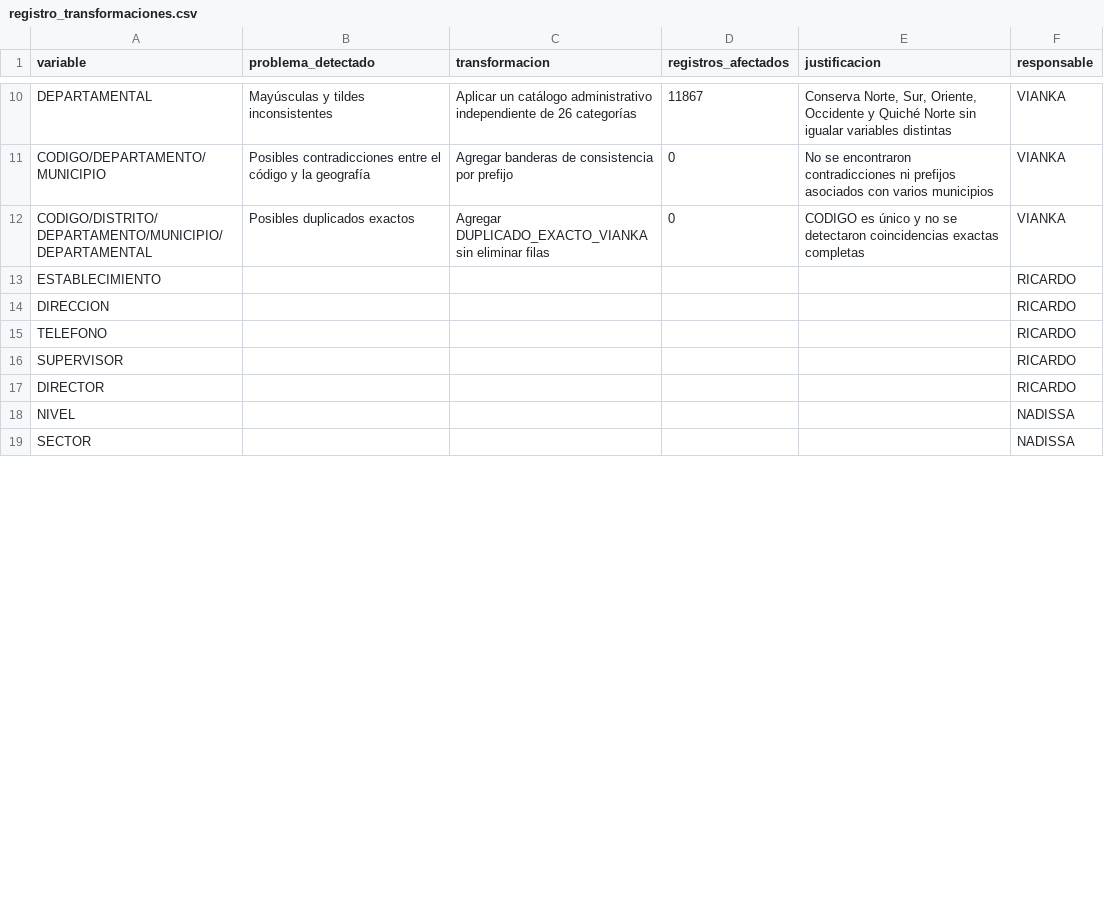
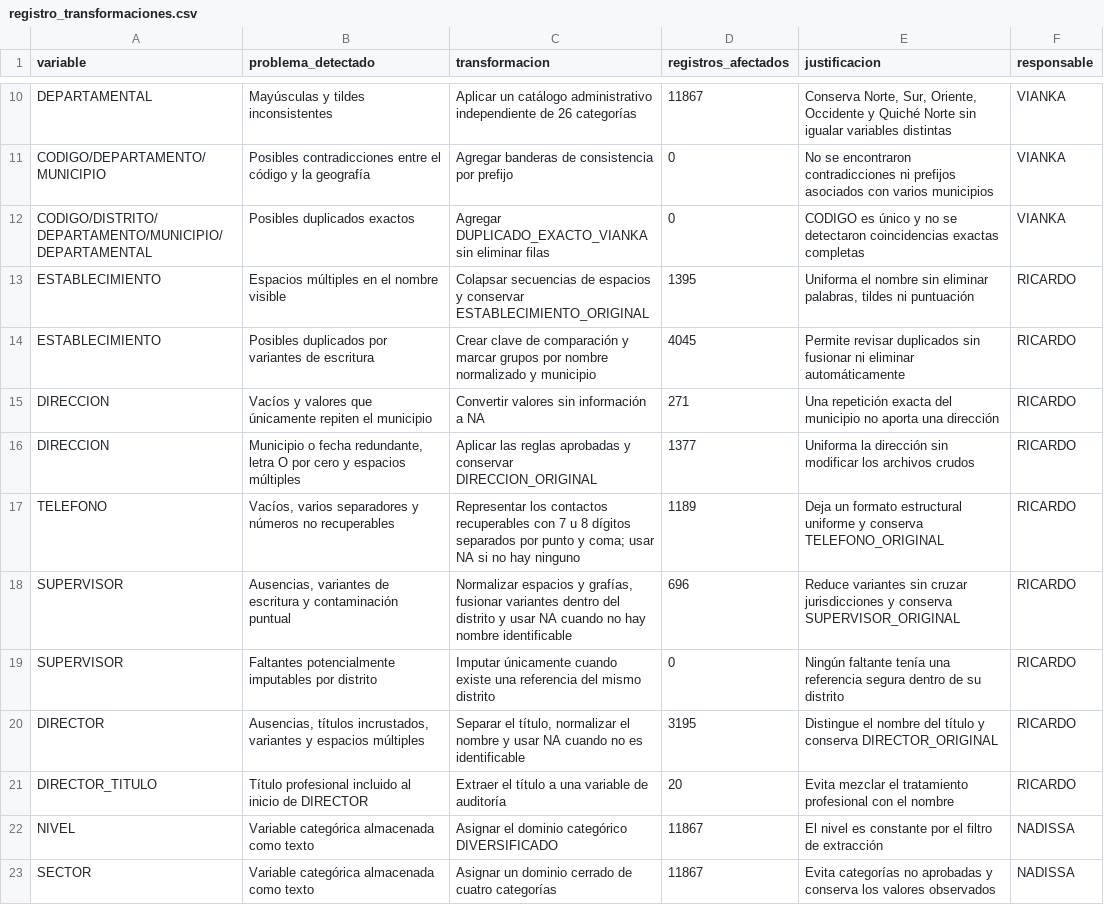
Before and after one commit to Vann06/Proyecto-1-Data-Science, a CSV file: docs/registro_transformaciones.csv, drawn as a sheet; only a part is shown, gaps mark what is left out; the diff covers the shown part only.

Commit message:
docs(data): complete cleaning metadata

```diff
--- a/docs/registro_transformaciones.csv
+++ b/docs/registro_transformaciones.csv
@@ -12,8 +12,12 @@ CODIGO/DEPARTAMENTO/MUNICIPIO,"Posibles contradicciones entre el código y la ge
 CODIGO/DISTRITO/DEPARTAMENTO/MUNICIPIO/DEPARTAMENTAL,"Posibles duplicados exactos","Agregar DUPLICADO_EXACTO_VIANKA sin eliminar filas",0,"CODIGO es único y no se detectaron coincidencias exactas completas",VIANKA
-ESTABLECIMIENTO,,,,,RICARDO
-DIRECCION,,,,,RICARDO
-TELEFONO,,,,,RICARDO
-SUPERVISOR,,,,,RICARDO
-DIRECTOR,,,,,RICARDO
-NIVEL,,,,,NADISSA
-SECTOR,,,,,NADISSA
+ESTABLECIMIENTO,"Espacios múltiples en el nombre visible","Colapsar secuencias de espacios y conservar ESTABLECIMIENTO_ORIGINAL",1395,"Uniforma el nombre sin eliminar palabras, tildes ni puntuación",RICARDO
+ESTABLECIMIENTO,"Posibles duplicados por variantes de escritura","Crear clave de comparación y marcar grupos por nombre normalizado y municipio",4045,"Permite revisar duplicados sin fusionar ni eliminar automáticamente",RICARDO
+DIRECCION,"Vacíos y valores que únicamente repiten el municipio","Convertir valores sin información a NA",271,"Una repetición exacta del municipio no aporta una dirección",RICARDO
+DIRECCION,"Municipio o fecha redundante, letra O por cero y espacios múltiples","Aplicar las reglas aprobadas y conservar DIRECCION_ORIGINAL",1377,"Uniforma la dirección sin modificar los archivos crudos",RICARDO
+TELEFONO,"Vacíos, varios separadores y números no recuperables","Representar los contactos recuperables con 7 u 8 dígitos separados por punto y coma; usar NA si no hay ninguno",1189,"Deja un formato estructural uniforme y conserva TELEFONO_ORIGINAL",RICARDO
+SUPERVISOR,"Ausencias, variantes de escritura y contaminación puntual","Normalizar espacios y grafías, fusionar variantes dentro del distrito y usar NA cuando no hay nombre identificable",696,"Reduce variantes sin cruzar jurisdicciones y conserva SUPERVISOR_ORIGINAL",RICARDO
+SUPERVISOR,"Faltantes potencialmente imputables por distrito","Imputar únicamente cuando existe una referencia del mismo distrito",0,"Ningún faltante tenía una referencia segura dentro de su distrito",RICARDO
+DIRECTOR,"Ausencias, títulos incrustados, variantes y espacios múltiples","Separar el título, normalizar el nombre y usar NA cuando no es identificable",3195,"Distingue el nombre del título y conserva DIRECTOR_ORIGINAL",RICARDO
+DIRECTOR_TITULO,"Título profesional incluido al inicio de DIRECTOR","Extraer el título a una variable de auditoría",20,"Evita mezclar el tratamiento profesional con el nombre",RICARDO
+NIVEL,"Variable categórica almacenada como texto","Asignar el dominio categórico DIVERSIFICADO",11867,"El nivel es constante por el filtro de extracción",NADISSA
+SECTOR,"Variable categórica almacenada como texto","Asignar un dominio cerrado de cuatro categorías",11867,"Evita categorías no aprobadas y conserva los valores observados",NADISSA
```
Also changed, not shown: 2 added rows and 20 edited cells elsewhere in this file, 2 other files.
